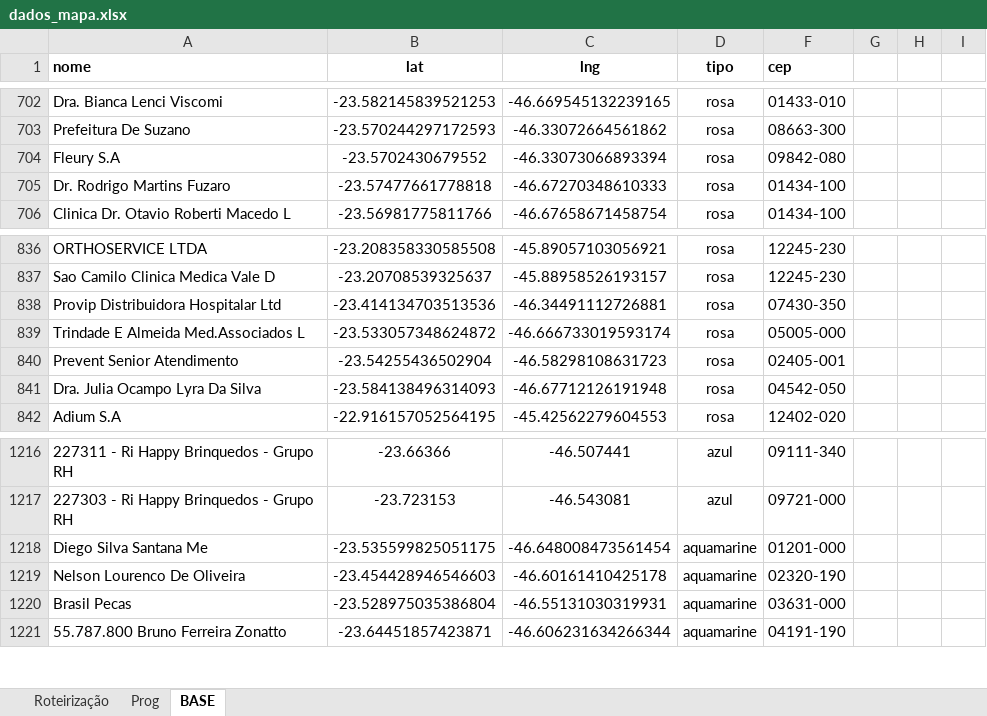
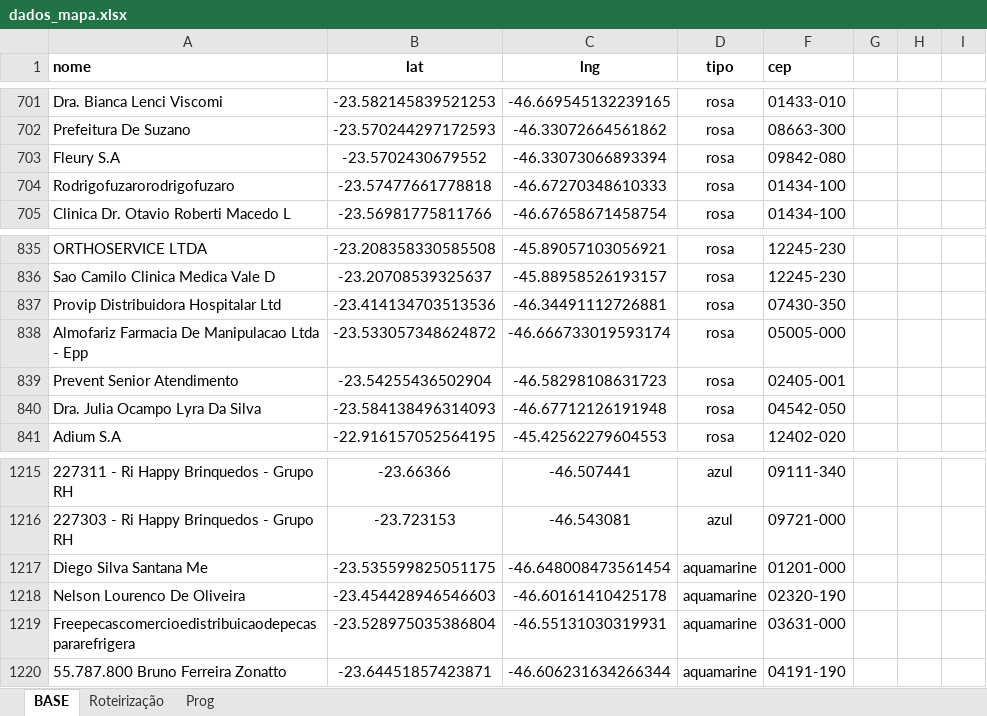
Before and after one commit to BeelZoro/mapa-dhl, an Excel workbook: dados_mapa.xlsx, sheet BASE, drawn as a sheet; only a part is shown, gaps mark what is left out; values as stored, in another font and other column widths than the file's, no borders; addresses are those after the commit; the diff covers the shown part only; the diff names each change by its address in the sheet, - before the commit and + after, or states it on an @@ line.

```diff
--- a/dados_mapa.xlsx (sheet BASE)
+++ b/dados_mapa.xlsx (sheet BASE)
@@ sheet tab order changed: BASE | Roteirização | Prog @@
-A704 (nome): Dr. Rodrigo Martins Fuzaro
+A704 (nome): Rodrigofuzarorodrigofuzaro
-A838 (nome): Trindade E Almeida Med.Associados L
+A838 (nome): Almofariz Farmacia De Manipulacao Ltda - Epp
-A1219 (nome): Brasil Pecas
+A1219 (nome): Freepecascomercioedistribuicaodepecaspararefrigera
```
Also changed, not shown: 34 added rows, 1 removed row and 15 edited cells elsewhere in this sheet, sheet Prog, sheet Roteirização, formulas that keep their value.
